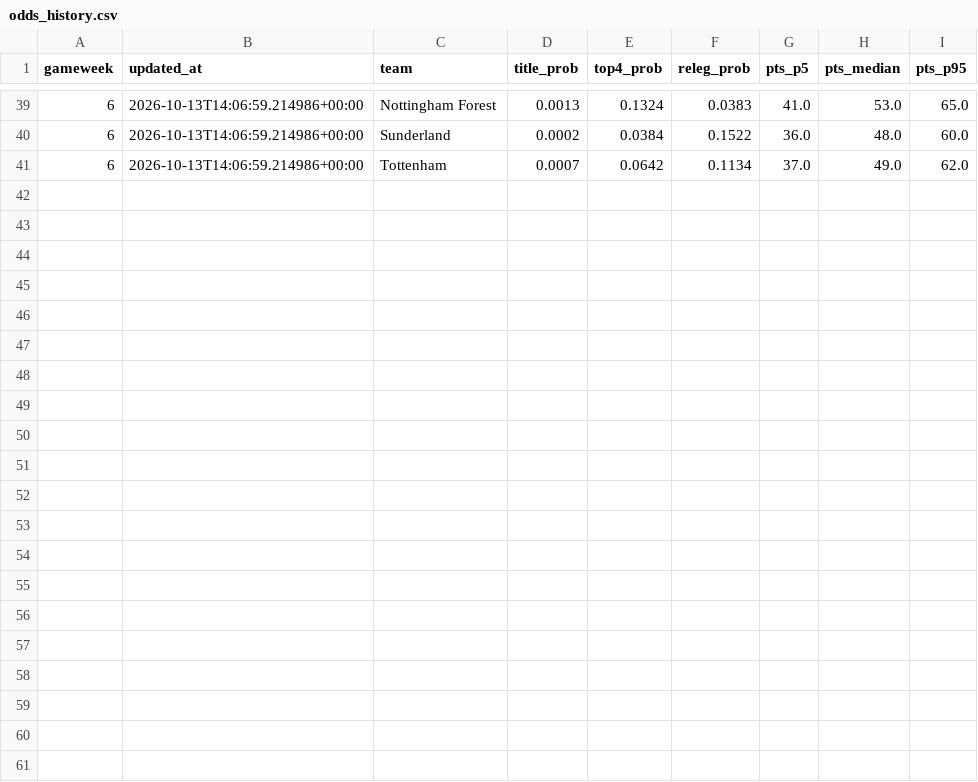
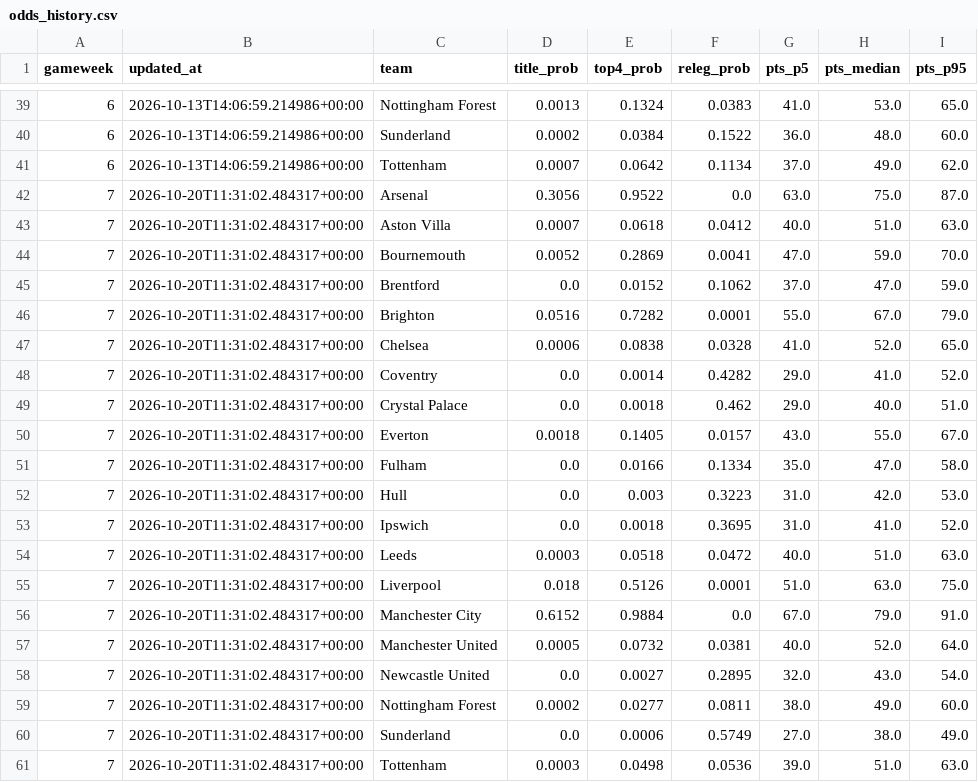
Before and after one commit to ChTej00/Arsenal-Bottle, a CSV file: data/app/odds_history.csv, drawn as a sheet; only a part is shown, gaps mark what is left out.

```diff
--- a/data/app/odds_history.csv
+++ b/data/app/odds_history.csv
@@ -41 +41,21 @@ gameweek,updated_at,team,title_prob,top4_prob,releg_prob,pts_p5,pts_median,pts_p
 6,2026-10-13T14:06:59.214986+00:00,Tottenham,0.0007,0.0642,0.1134,37.0,49.0,62.0
+7,2026-10-20T11:31:02.484317+00:00,Arsenal,0.3056,0.9522,0.0,63.0,75.0,87.0
+7,2026-10-20T11:31:02.484317+00:00,Aston Villa,0.0007,0.0618,0.0412,40.0,51.0,63.0
+7,2026-10-20T11:31:02.484317+00:00,Bournemouth,0.0052,0.2869,0.0041,47.0,59.0,70.0
+7,2026-10-20T11:31:02.484317+00:00,Brentford,0.0,0.0152,0.1062,37.0,47.0,59.0
+7,2026-10-20T11:31:02.484317+00:00,Brighton,0.0516,0.7282,0.0001,55.0,67.0,79.0
+7,2026-10-20T11:31:02.484317+00:00,Chelsea,0.0006,0.0838,0.0328,41.0,52.0,65.0
+7,2026-10-20T11:31:02.484317+00:00,Coventry,0.0,0.0014,0.4282,29.0,41.0,52.0
+7,2026-10-20T11:31:02.484317+00:00,Crystal Palace,0.0,0.0018,0.462,29.0,40.0,51.0
+7,2026-10-20T11:31:02.484317+00:00,Everton,0.0018,0.1405,0.0157,43.0,55.0,67.0
+7,2026-10-20T11:31:02.484317+00:00,Fulham,0.0,0.0166,0.1334,35.0,47.0,58.0
+7,2026-10-20T11:31:02.484317+00:00,Hull,0.0,0.003,0.3223,31.0,42.0,53.0
+7,2026-10-20T11:31:02.484317+00:00,Ipswich,0.0,0.0018,0.3695,31.0,41.0,52.0
+7,2026-10-20T11:31:02.484317+00:00,Leeds,0.0003,0.0518,0.0472,40.0,51.0,63.0
+7,2026-10-20T11:31:02.484317+00:00,Liverpool,0.018,0.5126,0.0001,51.0,63.0,75.0
+7,2026-10-20T11:31:02.484317+00:00,Manchester City,0.6152,0.9884,0.0,67.0,79.0,91.0
+7,2026-10-20T11:31:02.484317+00:00,Manchester United,0.0005,0.0732,0.0381,40.0,52.0,64.0
+7,2026-10-20T11:31:02.484317+00:00,Newcastle United,0.0,0.0027,0.2895,32.0,43.0,54.0
+7,2026-10-20T11:31:02.484317+00:00,Nottingham Forest,0.0002,0.0277,0.0811,38.0,49.0,60.0
+7,2026-10-20T11:31:02.484317+00:00,Sunderland,0.0,0.0006,0.5749,27.0,38.0,49.0
+7,2026-10-20T11:31:02.484317+00:00,Tottenham,0.0003,0.0498,0.0536,39.0,51.0,63.0
```
Also changed, not shown: data/app/current_points.csv, data/app/current_season.csv, 4 other files.
